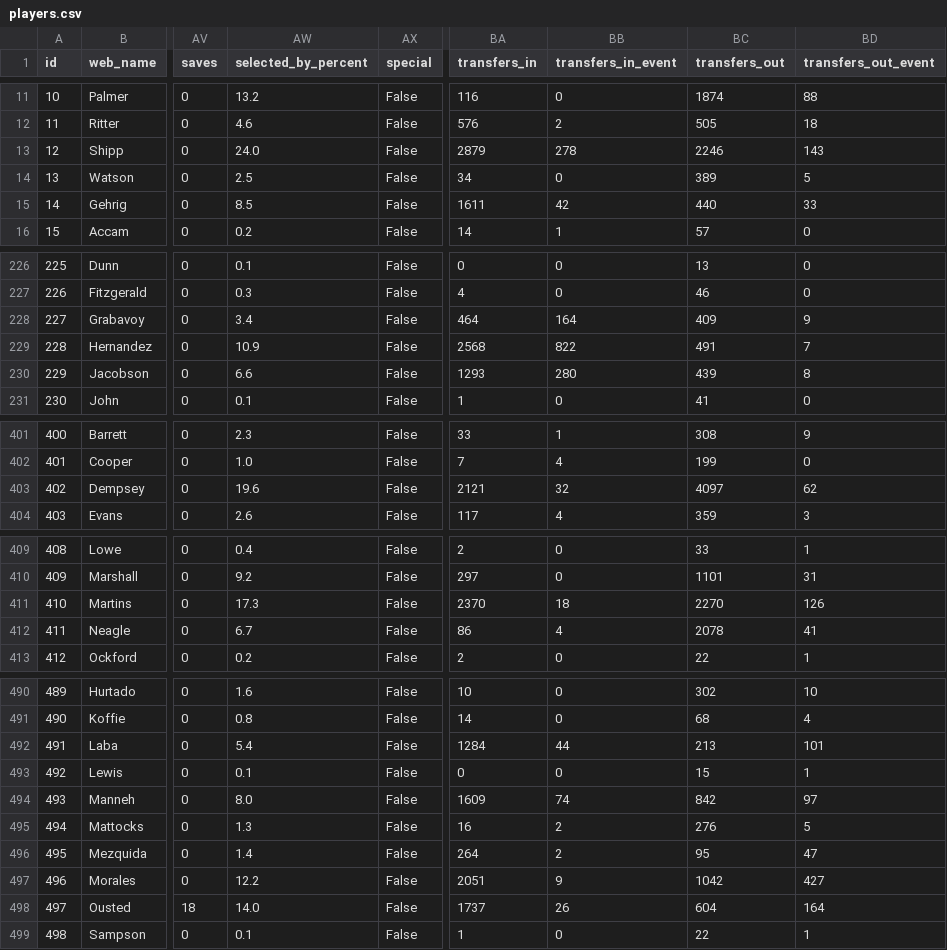
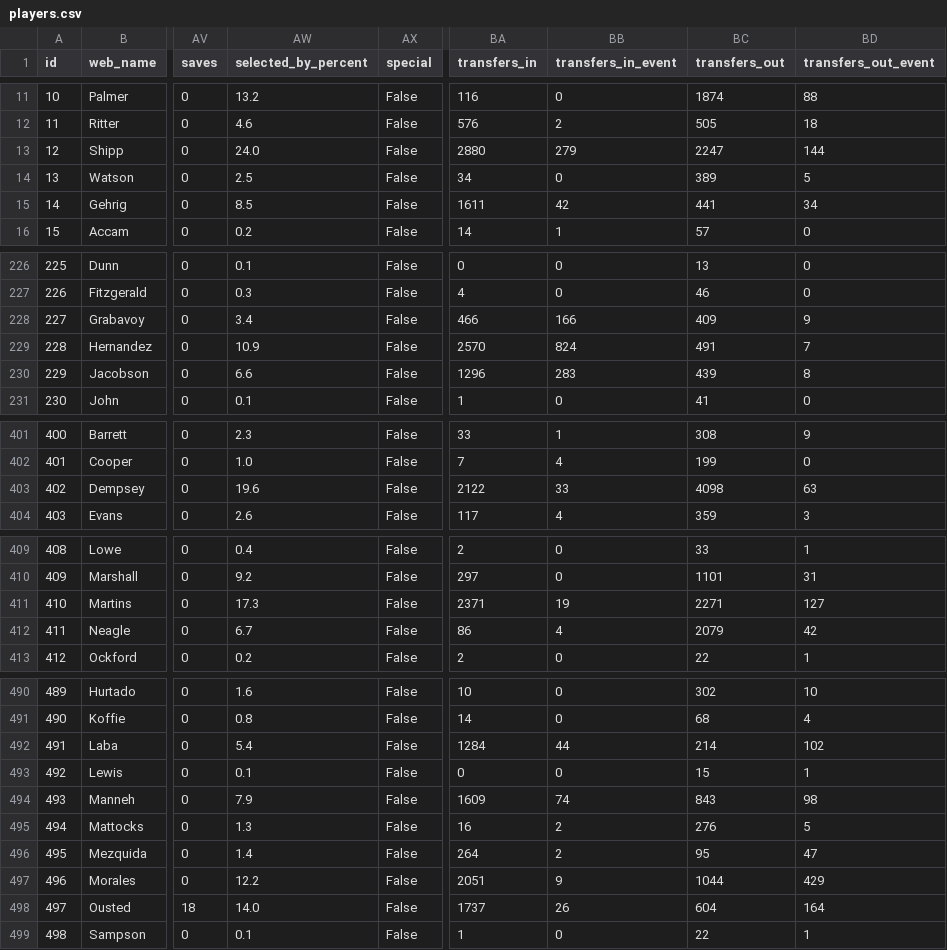
Before and after one commit to coffenbacher/mls-data, a CSV file: automated/players/players.csv, drawn as a sheet; only a part is shown, gaps mark what is left out; the diff covers the shown part only; the diff names each change by its address in the sheet, - before the commit and + after, or states it on an @@ line.

Commit message:
Auto updating players data - file players

```diff
--- a/automated/players/players.csv
+++ b/automated/players/players.csv
-BA13 (transfers_in): 2879
+BA13 (transfers_in): 2880
-BB13 (transfers_in_event): 278
+BB13 (transfers_in_event): 279
-BC13 (transfers_out): 2246
+BC13 (transfers_out): 2247
-BD13 (transfers_out_event): 143
+BD13 (transfers_out_event): 144
-BC15 (transfers_out): 440
+BC15 (transfers_out): 441
-BD15 (transfers_out_event): 33
+BD15 (transfers_out_event): 34
-BA228 (transfers_in): 464
+BA228 (transfers_in): 466
-BB228 (transfers_in_event): 164
+BB228 (transfers_in_event): 166
-BA229 (transfers_in): 2568
+BA229 (transfers_in): 2570
-BB229 (transfers_in_event): 822
+BB229 (transfers_in_event): 824
-BA230 (transfers_in): 1293
+BA230 (transfers_in): 1296
-BB230 (transfers_in_event): 280
+BB230 (transfers_in_event): 283
-BA403 (transfers_in): 2121
+BA403 (transfers_in): 2122
-BB403 (transfers_in_event): 32
+BB403 (transfers_in_event): 33
-BC403 (transfers_out): 4097
+BC403 (transfers_out): 4098
-BD403 (transfers_out_event): 62
+BD403 (transfers_out_event): 63
-BA411 (transfers_in): 2370
+BA411 (transfers_in): 2371
-BB411 (transfers_in_event): 18
+BB411 (transfers_in_event): 19
-BC411 (transfers_out): 2270
+BC411 (transfers_out): 2271
-BD411 (transfers_out_event): 126
+BD411 (transfers_out_event): 127
-BC412 (transfers_out): 2078
+BC412 (transfers_out): 2079
-BD412 (transfers_out_event): 41
+BD412 (transfers_out_event): 42
-BC492 (transfers_out): 213
+BC492 (transfers_out): 214
-BD492 (transfers_out_event): 101
+BD492 (transfers_out_event): 102
-AW494 (selected_by_percent): 8.0
+AW494 (selected_by_percent): 7.9
-BC494 (transfers_out): 842
+BC494 (transfers_out): 843
-BD494 (transfers_out_event): 97
+BD494 (transfers_out_event): 98
-BC497 (transfers_out): 1042
+BC497 (transfers_out): 1044
-BD497 (transfers_out_event): 427
+BD497 (transfers_out_event): 429
```
Also changed, not shown: 80 edited cells elsewhere in this file, 2 other files.
